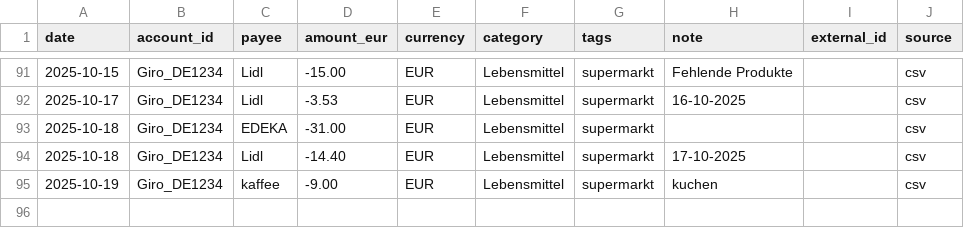
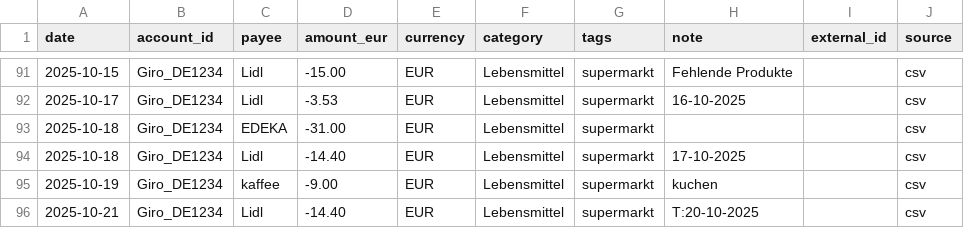
Before and after one commit to abdel0909/finanz-agent, a CSV file: data/inbox/lebensmittel.csv, drawn as a sheet; only a part is shown, gaps mark what is left out; the diff names each change by its address in the sheet, - before the commit and + after, or states it on an @@ line.

Commit message:
Update lebensmittel.csv

```diff
--- a/data/inbox/lebensmittel.csv
+++ b/data/inbox/lebensmittel.csv
+row 96: 2025-10-21 | Giro_DE1234 | Lidl | -14.40 | EUR | Lebensmittel | supermarkt | T:20-10-2025 |  | csv
```
